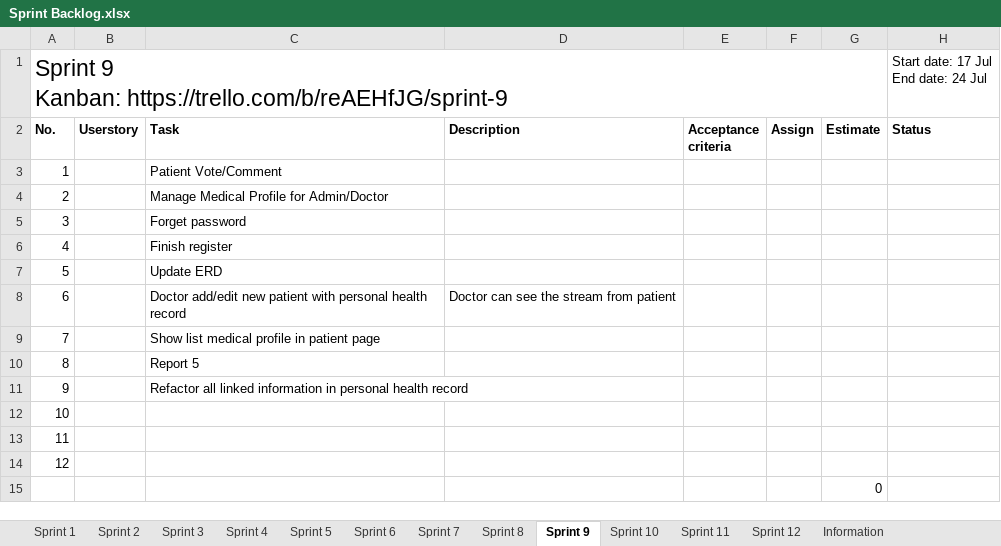
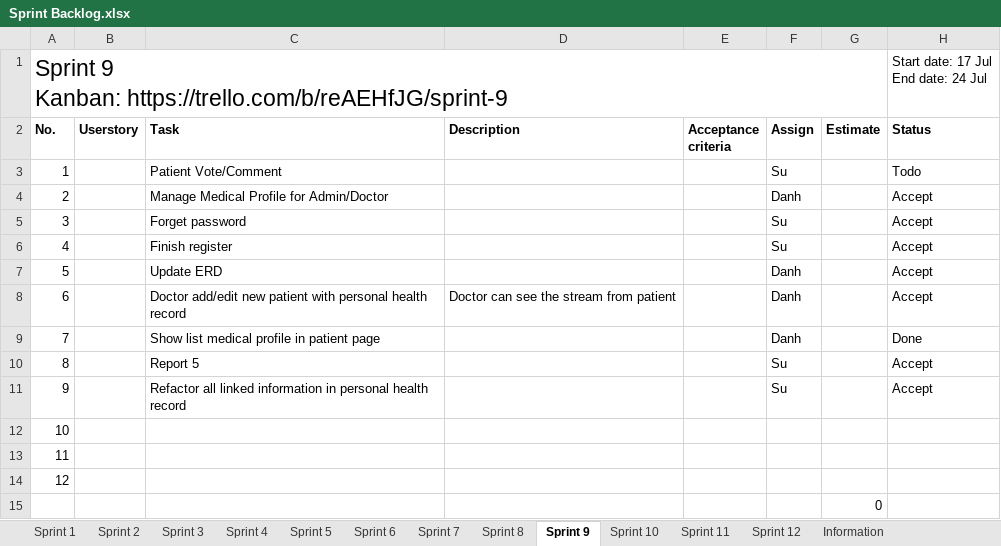
Before and after one commit to palaniellappank/online-medical-consultant-system, an Excel workbook: Document/SCRUM/Sprint Backlog.xlsx, sheet Sprint 9, drawn as a sheet; values as stored, in another font and other column widths than the file's, no borders; conditional formats and table styles not drawn; the diff names each change by its address in the sheet, - before the commit and + after, or states it on an @@ line.

Commit message:
[Sprint Backlog] Update Sprint Backlog

```diff
--- a/Document/SCRUM/Sprint Backlog.xlsx (sheet Sprint 9)
+++ b/Document/SCRUM/Sprint Backlog.xlsx (sheet Sprint 9)
-F3 (Assign): (empty)
+F3 (Assign): Su
-H3 (Status): (empty)
+H3 (Status): Todo
-F4 (Assign): (empty)
+F4 (Assign): Danh
-H4:H8 (Status): (empty)
+H4:H8 (Status): Accept
-F5:F6 (Assign): (empty)
+F5:F6 (Assign): Su
-F7:F9 (Assign): (empty)
+F7:F9 (Assign): Danh
-H9 (Status): (empty)
+H9 (Status): Done
-F10:F11 (Assign): (empty)
+F10:F11 (Assign): Su
-H10:H11 (Status): (empty)
+H10:H11 (Status): Accept
```
Also changed, not shown: sheet Sprint 11, sheet Sprint 7, sheet Sprint 8, sheet Sprint 10, sheet Sprint 12, sheet Sprint 1, 5 more sheets, formulas that keep their value.
